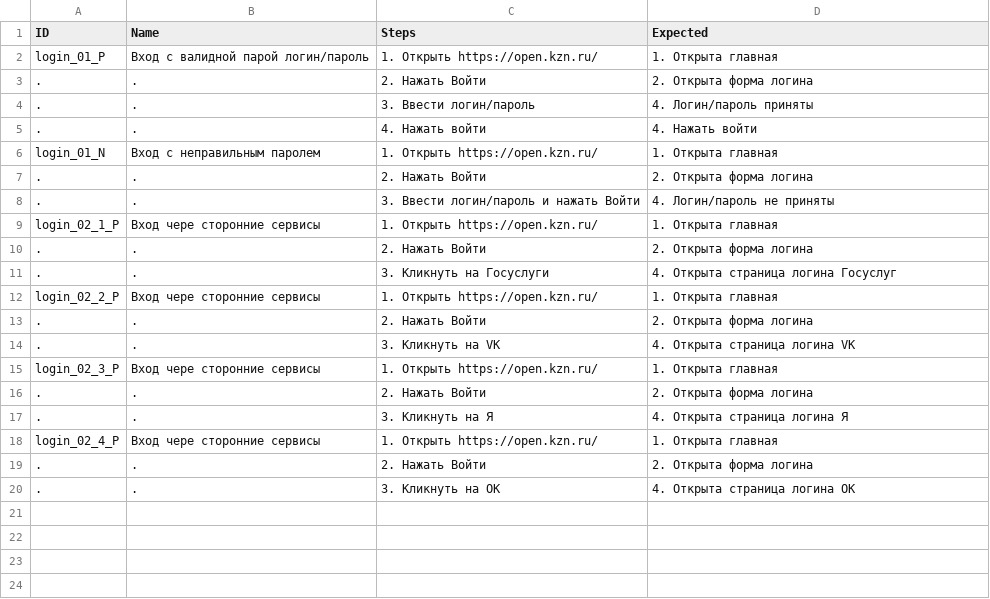
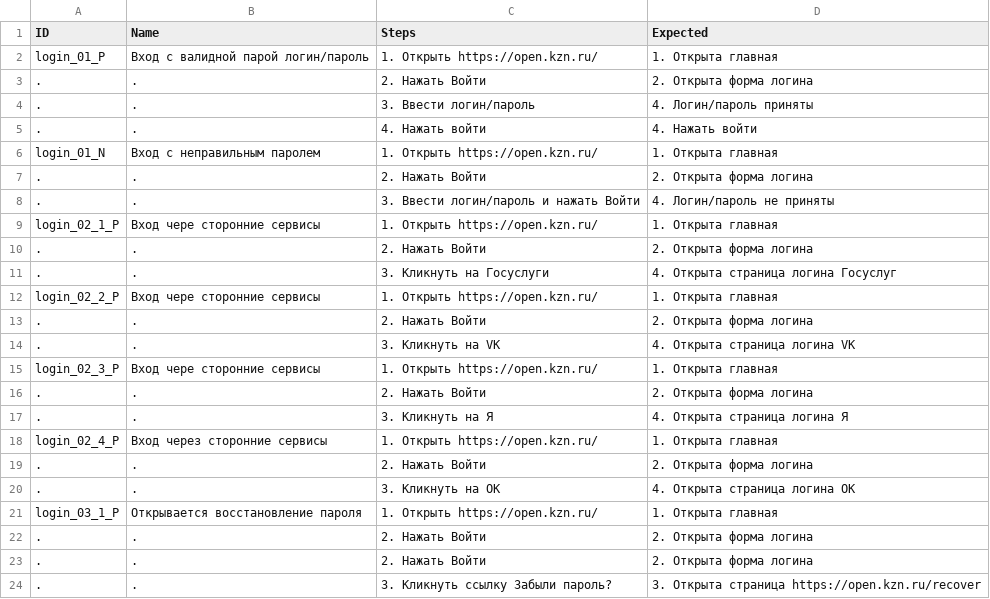
Before and after one commit to Lagunov-PRO/TT_OK, a TSV file: TestCases.tsv, drawn as a sheet.

Commit message:
Добавлено восстановление пароля

```diff
--- a/TestCases.tsv
+++ b/TestCases.tsv
@@ -17,4 +17,8 @@ login_02_3_P	Вход чере сторонние сервисы	1. Открыт
 .	.	3. Кликнуть на Я	4. Открыта страница логина Я
-login_02_4_P	Вход чере сторонние сервисы	1. Открыть https://open.kzn.ru/	1. Открыта главная
+login_02_4_P	Вход через сторонние сервисы	1. Открыть https://open.kzn.ru/	1. Открыта главная
 .	.	2. Нажать Войти	2. Открыта форма логина
 .	.	3. Кликнуть на ОК	4. Открыта страница логина ОК
+login_03_1_P	Открывается восстановление пароля	1. Открыть https://open.kzn.ru/	1. Открыта главная
+.	.	2. Нажать Войти	2. Открыта форма логина
+.	.	2. Нажать Войти	2. Открыта форма логина
+.	.	3. Кликнуть ссылку Забыли пароль?	3. Открыта страница https://open.kzn.ru/recover
```
